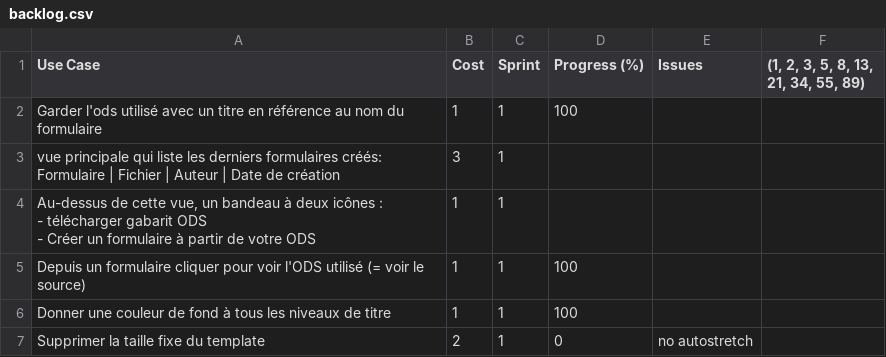
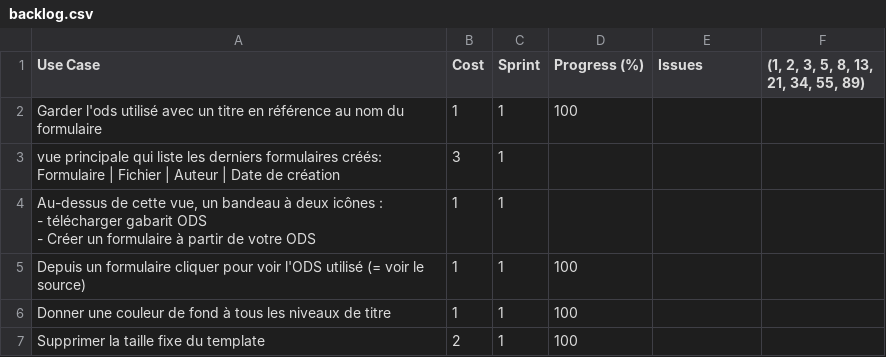
Before and after one commit to bearstech/iscrib, a CSV file: backlog.csv, drawn as a sheet.

Commit message:
update backlog

```diff
--- a/backlog.csv
+++ b/backlog.csv
@@ -9,2 +9,2 @@ Formulaire | Fichier | Auteur | Date de création",3,1,,,
 "Donner une couleur de fond à tous les niveaux de titre",1,1,100,,
-"Supprimer la taille fixe du template",2,1,0,"no autostretch",
+"Supprimer la taille fixe du template",2,1,100,,
```
